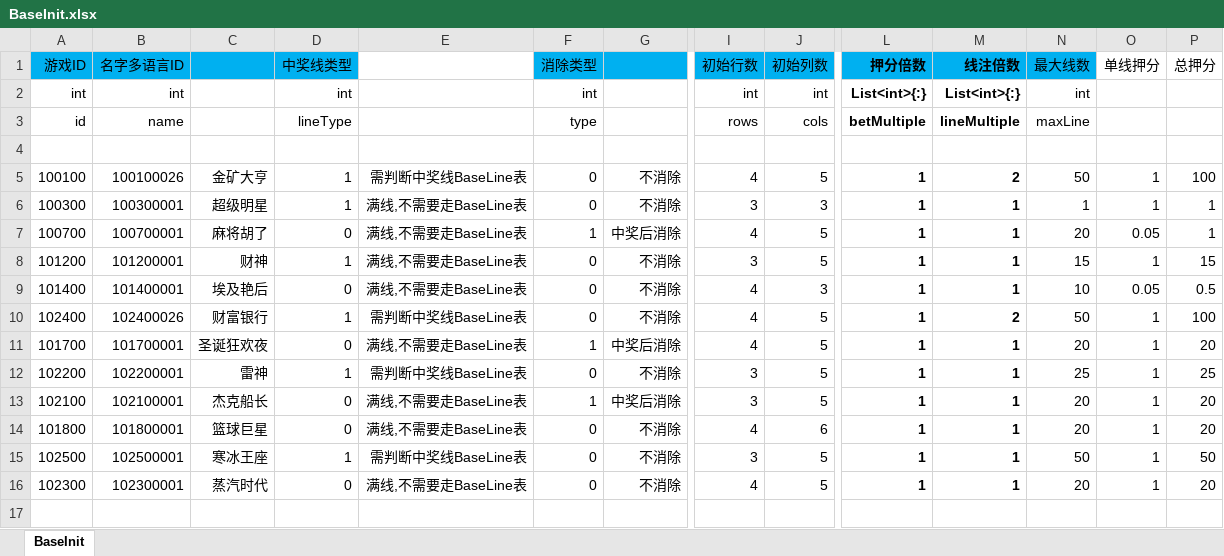
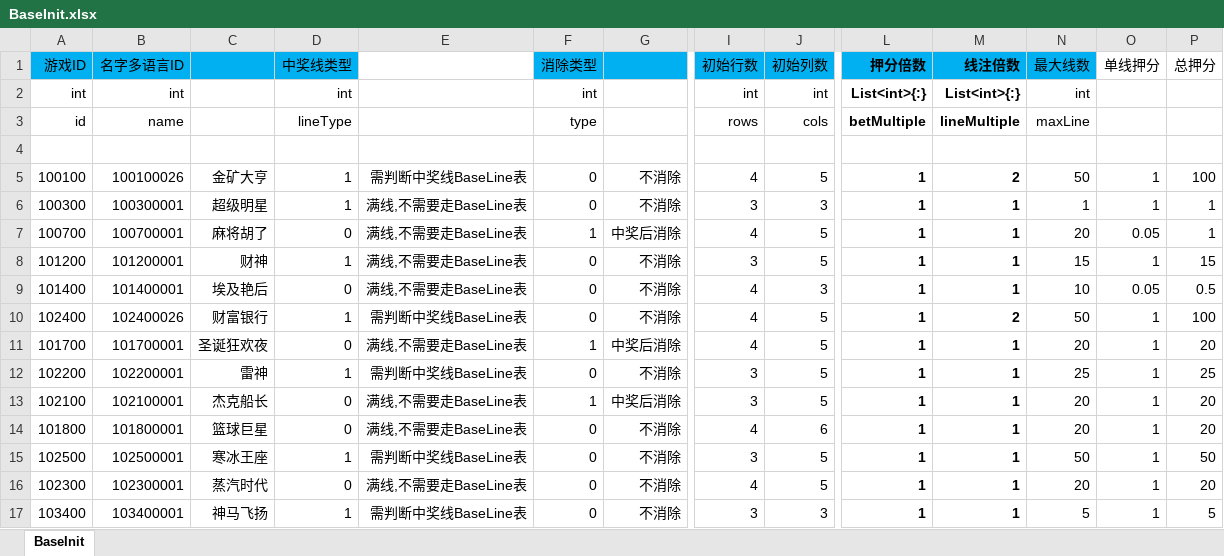
Before and after one commit to yanhailong/jjj_server, an Excel workbook: slots/resources/sample/BaseInit.xlsx, sheet BaseInit, drawn as a sheet; only a part is shown, gaps mark what is left out; values as stored, in another font and other column widths than the file's, no borders; conditional formats not drawn; rows hold the shown columns only; the diff names each change by its address in the sheet, - before the commit and + after, or states it on an @@ line.

```diff
--- a/slots/resources/sample/BaseInit.xlsx (sheet BaseInit)
+++ b/slots/resources/sample/BaseInit.xlsx (sheet BaseInit)
+row 17: 103400 | 103400001 | 神马飞扬 | 1 | 需判断中奖线BaseLine表 | 0 | 不消除 | 3 | 3 | 1 | 1 | 5 | 1 | 5
```
Also changed, not shown: slots/resources/sample/BaseElement.xlsx, slots/resources/sample/BaseElementReward.xlsx, 31 other files.
